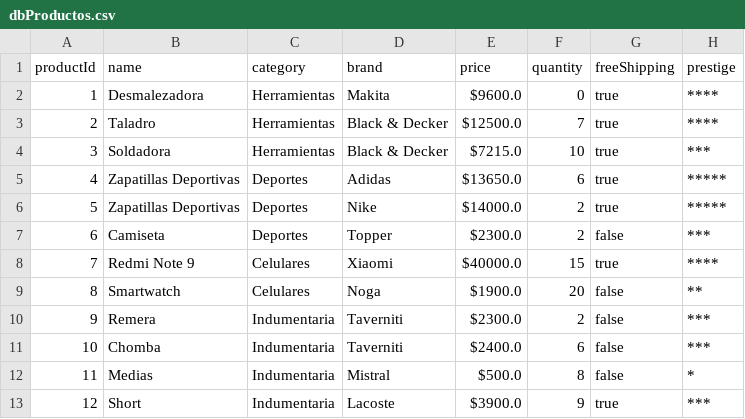
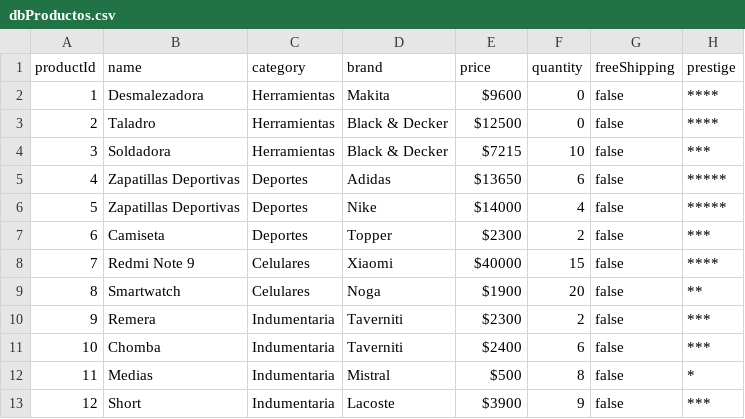
Before and after one commit to sogliano/spring-desafio, a CSV file: src/main/resources/dbProductos.csv, drawn as a sheet.

```diff
--- a/src/main/resources/dbProductos.csv
+++ b/src/main/resources/dbProductos.csv
@@ -1,13 +1,13 @@
 productId,name,category,brand,price,quantity,freeShipping,prestige
-1,Desmalezadora,Herramientas,Makita,$9600.0,0,true,****
-2,Taladro,Herramientas,Black & Decker,$12500.0,7,true,****
-3,Soldadora,Herramientas,Black & Decker,$7215.0,10,true,***
-4,Zapatillas Deportivas,Deportes,Adidas,$13650.0,6,true,*****
-5,Zapatillas Deportivas,Deportes,Nike,$14000.0,2,true,*****
-6,Camiseta,Deportes,Topper,$2300.0,2,false,***
-7,Redmi Note 9,Celulares,Xiaomi,$40000.0,15,true,****
-8,Smartwatch,Celulares,Noga,$1900.0,20,false,**
-9,Remera,Indumentaria,Taverniti,$2300.0,2,false,***
-10,Chomba,Indumentaria,Taverniti,$2400.0,6,false,***
-11,Medias,Indumentaria,Mistral,$500.0,8,false,*
-12,Short,Indumentaria,Lacoste,$3900.0,9,true,***
+1,Desmalezadora,Herramientas,Makita,$9600,0,false,****
+2,Taladro,Herramientas,Black & Decker,$12500,0,false,****
+3,Soldadora,Herramientas,Black & Decker,$7215,10,false,***
+4,Zapatillas Deportivas,Deportes,Adidas,$13650,6,false,*****
+5,Zapatillas Deportivas,Deportes,Nike,$14000,4,false,*****
+6,Camiseta,Deportes,Topper,$2300,2,false,***
+7,Redmi Note 9,Celulares,Xiaomi,$40000,15,false,****
+8,Smartwatch,Celulares,Noga,$1900,20,false,**
+9,Remera,Indumentaria,Taverniti,$2300,2,false,***
+10,Chomba,Indumentaria,Taverniti,$2400,6,false,***
+11,Medias,Indumentaria,Mistral,$500,8,false,*
+12,Short,Indumentaria,Lacoste,$3900,9,false,***
```
Also changed, not shown: target/classes/dbProductos.csv, 36 other files.
